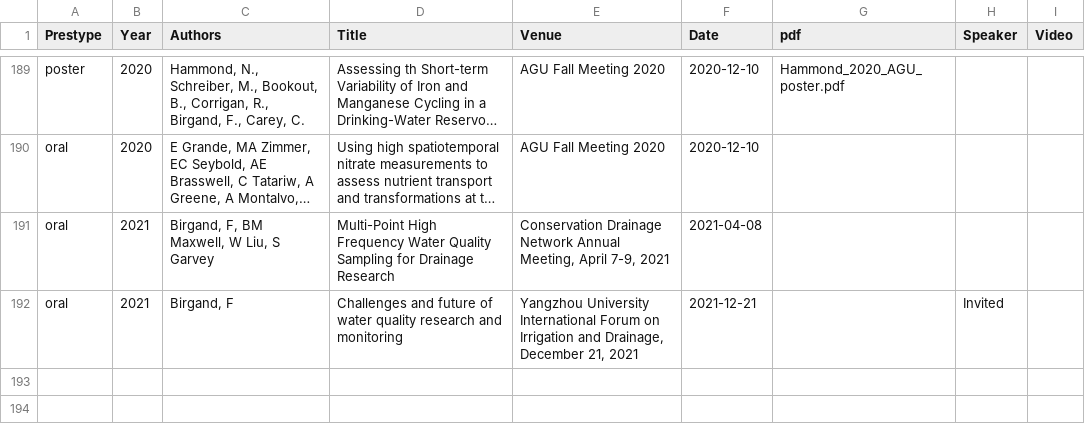
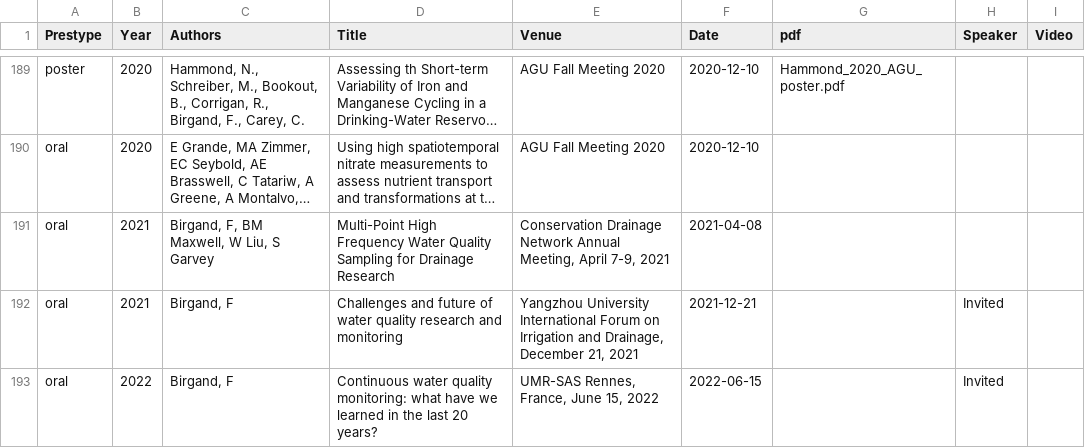
Before and after one commit to francoisbirgand/francoisbirgand.github.io, a CSV file: birgand_presentations.csv, drawn as a sheet; only a part is shown, gaps mark what is left out; long unchanged cells end in …; the diff names each change by its address in the sheet, - before the commit and + after, or states it on an @@ line.

```diff
--- a/birgand_presentations.csv
+++ b/birgand_presentations.csv
+row 193: oral | 2022 | Birgand, F | Continuous water quality monitoring: what have we learned in the last 20 years? | UMR-SAS Rennes, France, June 15, 2022 | 2022-06-15 |  | Invited
```
Also changed, not shown: 30 other files.
